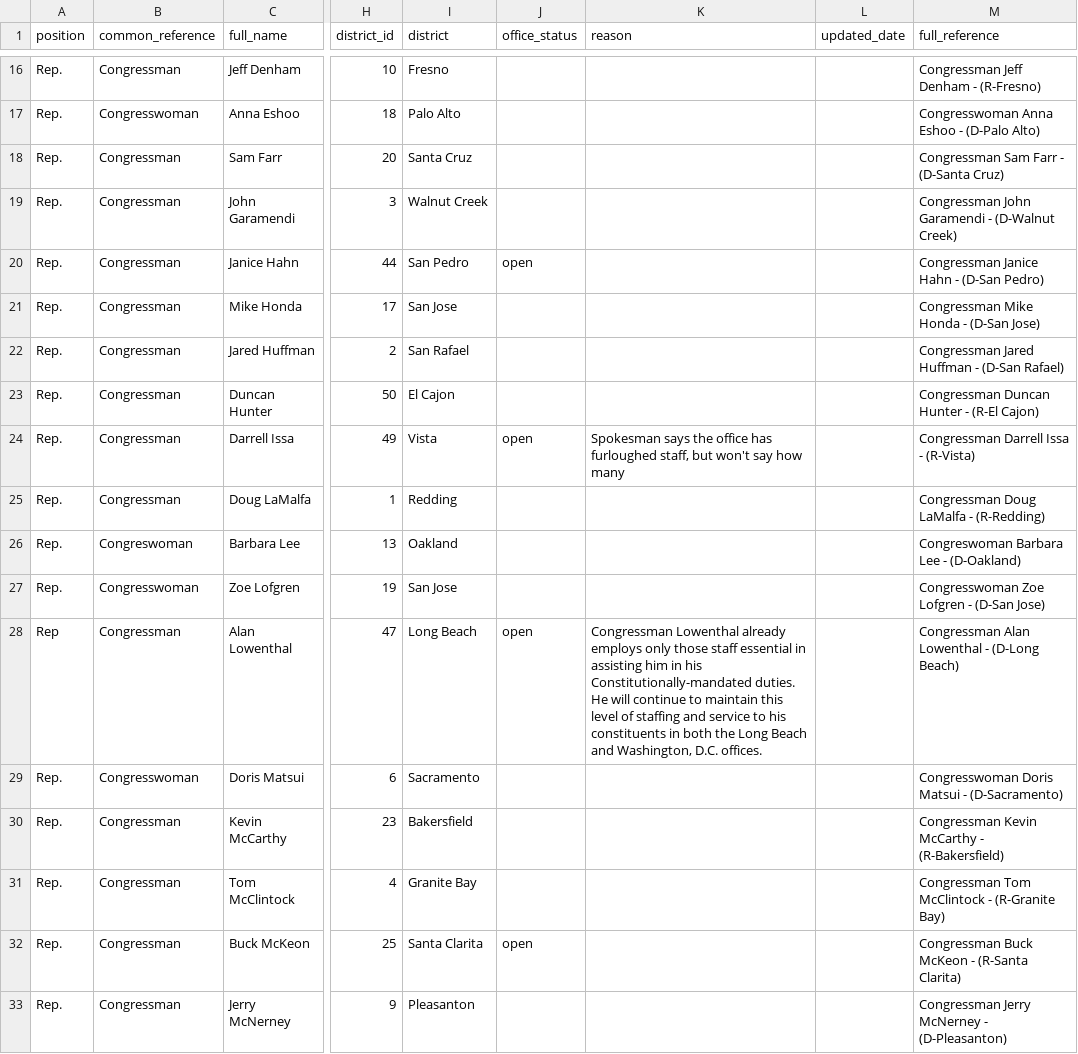
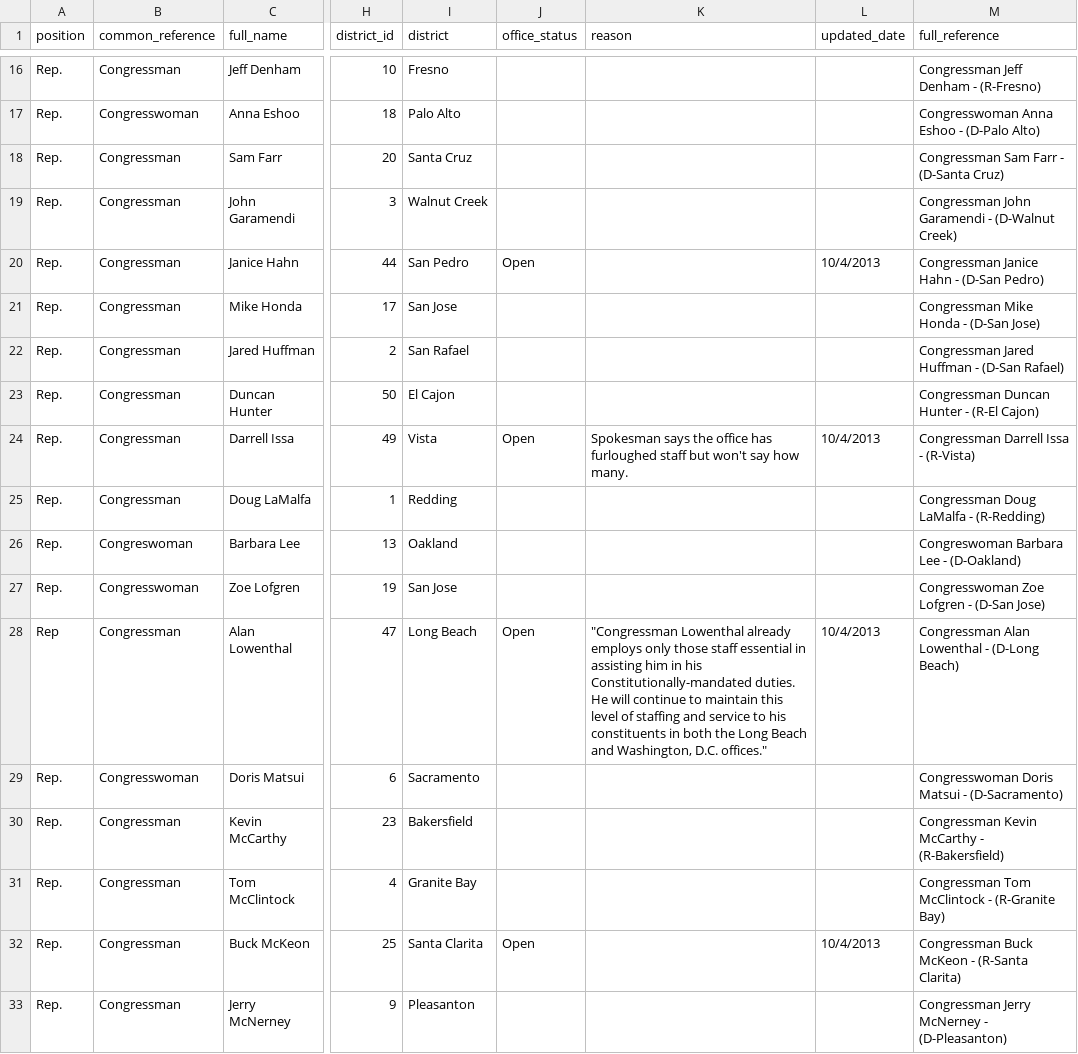
Before and after one commit to SCPR/static-projects, a CSV file: charts/congressional-office-status-during-shutdown/static-files/data/socal_congress_members_on_shutdown.csv, drawn as a sheet; only a part is shown, gaps mark what is left out; the diff covers the shown part only; the diff names each change by its address in the sheet, - before the commit and + after, or states it on an @@ line.

```diff
--- a/charts/congressional-office-status-during-shutdown/static-files/data/socal_congress_members_on_shutdown.csv
+++ b/charts/congressional-office-status-during-shutdown/static-files/data/socal_congress_members_on_shutdown.csv
-J20 (office_status): open
+J20 (office_status): Open
-L20 (updated_date): (empty)
+L20 (updated_date): 10/4/2013
-J24 (office_status): open
+J24 (office_status): Open
-K24 (reason): …has furloughed staff, but won't say how many
+K24 (reason): …has furloughed staff but won't say how many.
-L24 (updated_date): (empty)
+L24 (updated_date): 10/4/2013
-J28 (office_status): open
+J28 (office_status): Open
-K28 (reason): Congressman Lowenthal already employs only those staff essential in assisting him in his Constitutionally-mandated duties. He will continue to maintain this level of staffing and service to his constituents in both the Long Beach and Washington, D.C. offices.
+K28 (reason): "Congressman Lowenthal already employs only those staff essential in assisting him in his Constitutionally-mandated duties. He will continue to maintain this level of staffing and service to his constituents in both the Long Beach and Washington, D.C. offices."
-L28 (updated_date): (empty)
+L28 (updated_date): 10/4/2013
-J32 (office_status): open
+J32 (office_status): Open
-L32 (updated_date): (empty)
+L32 (updated_date): 10/4/2013
```
Also changed, not shown: 58 edited cells elsewhere in this file, 3 other files.
